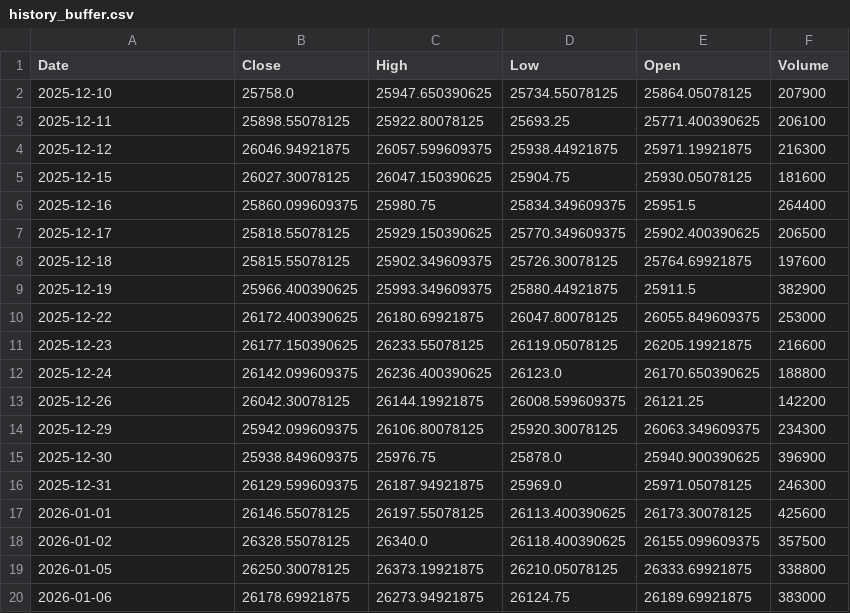
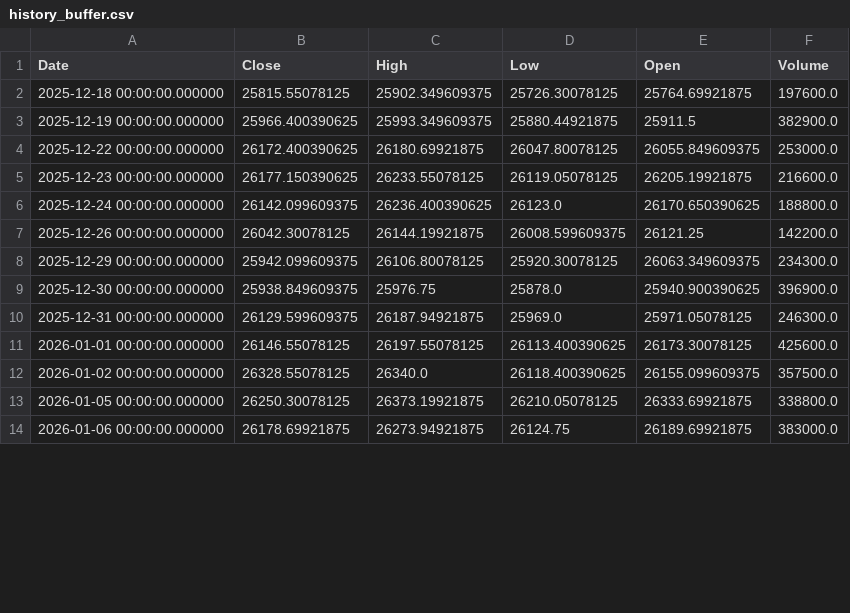
Before and after one commit to Rajhans-123/stock-price, a CSV file: history_buffer.csv, drawn as a sheet; only a part is shown; the diff covers the shown part only.

Commit message:
Tried Different Dataset for the same prediction

```diff
--- a/history_buffer.csv
+++ b/history_buffer.csv
@@ -1,20 +1,14 @@
 Date,Close,High,Low,Open,Volume
-2025-12-10,25758.0,25947.650390625,25734.55078125,25864.05078125,207900
-2025-12-11,25898.55078125,25922.80078125,25693.25,25771.400390625,206100
-2025-12-12,26046.94921875,26057.599609375,25938.44921875,25971.19921875,216300
-2025-12-15,26027.30078125,26047.150390625,25904.75,25930.05078125,181600
-2025-12-16,25860.099609375,25980.75,25834.349609375,25951.5,264400
-2025-12-17,25818.55078125,25929.150390625,25770.349609375,25902.400390625,206500
-2025-12-18,25815.55078125,25902.349609375,25726.30078125,25764.69921875,197600
-2025-12-19,25966.400390625,25993.349609375,25880.44921875,25911.5,382900
-2025-12-22,26172.400390625,26180.69921875,26047.80078125,26055.849609375,253000
-2025-12-23,26177.150390625,26233.55078125,26119.05078125,26205.19921875,216600
-2025-12-24,26142.099609375,26236.400390625,26123.0,26170.650390625,188800
-2025-12-26,26042.30078125,26144.19921875,26008.599609375,26121.25,142200
-2025-12-29,25942.099609375,26106.80078125,25920.30078125,26063.349609375,234300
-2025-12-30,25938.849609375,25976.75,25878.0,25940.900390625,396900
-2025-12-31,26129.599609375,26187.94921875,25969.0,25971.05078125,246300
-2026-01-01,26146.55078125,26197.55078125,26113.400390625,26173.30078125,425600
-2026-01-02,26328.55078125,26340.0,26118.400390625,26155.099609375,357500
-2026-01-05,26250.30078125,26373.19921875,26210.05078125,26333.69921875,338800
-2026-01-06,26178.69921875,26273.94921875,26124.75,26189.69921875,383000
+2025-12-18 00:00:00.000000,25815.55078125,25902.349609375,25726.30078125,25764.69921875,197600.0
+2025-12-19 00:00:00.000000,25966.400390625,25993.349609375,25880.44921875,25911.5,382900.0
+2025-12-22 00:00:00.000000,26172.400390625,26180.69921875,26047.80078125,26055.849609375,253000.0
+2025-12-23 00:00:00.000000,26177.150390625,26233.55078125,26119.05078125,26205.19921875,216600.0
+2025-12-24 00:00:00.000000,26142.099609375,26236.400390625,26123.0,26170.650390625,188800.0
+2025-12-26 00:00:00.000000,26042.30078125,26144.19921875,26008.599609375,26121.25,142200.0
+2025-12-29 00:00:00.000000,25942.099609375,26106.80078125,25920.30078125,26063.349609375,234300.0
+2025-12-30 00:00:00.000000,25938.849609375,25976.75,25878.0,25940.900390625,396900.0
+2025-12-31 00:00:00.000000,26129.599609375,26187.94921875,25969.0,25971.05078125,246300.0
+2026-01-01 00:00:00.000000,26146.55078125,26197.55078125,26113.400390625,26173.30078125,425600.0
+2026-01-02 00:00:00.000000,26328.55078125,26340.0,26118.400390625,26155.099609375,357500.0
+2026-01-05 00:00:00.000000,26250.30078125,26373.19921875,26210.05078125,26333.69921875,338800.0
+2026-01-06 00:00:00.000000,26178.69921875,26273.94921875,26124.75,26189.69921875,383000.0
```
Also changed, not shown: 5 added rows and 64 edited cells elsewhere in this file, 27 other files.
